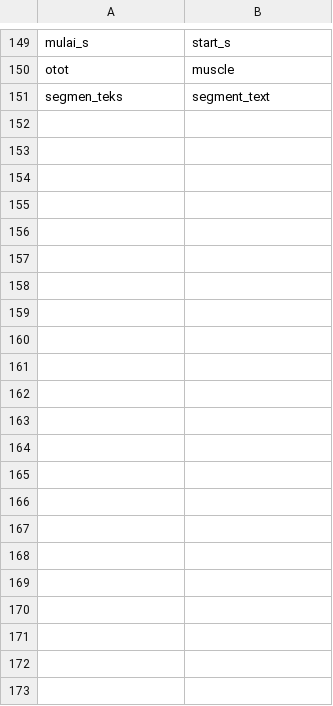
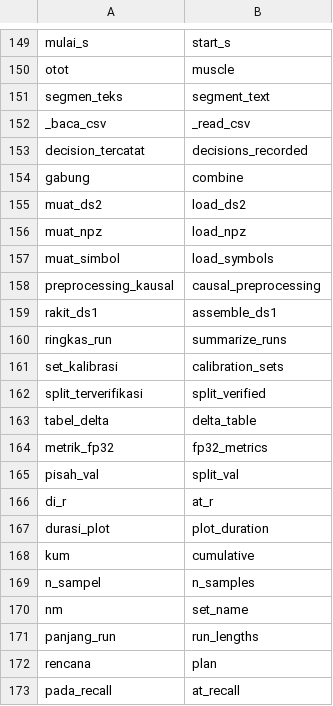
Before and after one commit to mrrizaldi/projek-akhir, a TSV file: scripts/rename_map.tsv, drawn as a sheet; only a part is shown, gaps mark what is left out; the diff names each change by its address in the sheet, - before the commit and + after, or states it on an @@ line.

```diff
--- a/scripts/rename_map.tsv
+++ b/scripts/rename_map.tsv
+row 152: _baca_csv | _read_csv
+row 153: decision_tercatat | decisions_recorded
+row 154: gabung | combine
+row 155: muat_ds2 | load_ds2
+row 156: muat_npz | load_npz
+row 157: muat_simbol | load_symbols
+row 158: preprocessing_kausal | causal_preprocessing
+row 159: rakit_ds1 | assemble_ds1
+row 160: ringkas_run | summarize_runs
+row 161: set_kalibrasi | calibration_sets
+row 162: split_terverifikasi | split_verified
+row 163: tabel_delta | delta_table
+row 164: metrik_fp32 | fp32_metrics
+row 165: pisah_val | split_val
+row 166: di_r | at_r
+row 167: durasi_plot | plot_duration
+row 168: kum | cumulative
+row 169: n_sampel | n_samples
+row 170: nm | set_name
+row 171: panjang_run | run_lengths
+row 172: rencana | plan
+row 173: pada_recall | at_recall
```
Also changed, not shown: 12 other files.
